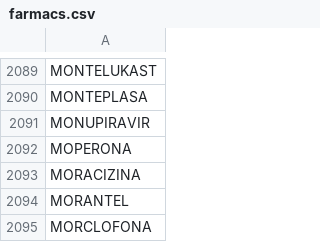
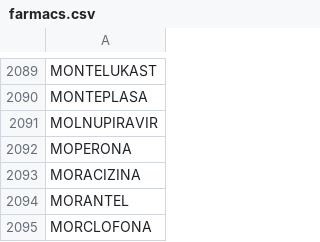
Before and after one commit to montaneva/FVcsv, a CSV file: farmacs.csv, drawn as a sheet; only a part is shown, gaps mark what is left out.

Commit message:
Update farmacs.csv

```diff
--- a/farmacs.csv
+++ b/farmacs.csv
@@ -2090,3 +2090,3 @@ MONTELUKAST,
 MONTEPLASA,
-MONUPIRAVIR,
+MOLNUPIRAVIR,
 MOPERONA,
```
